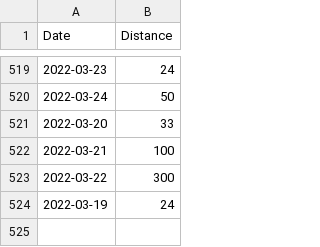
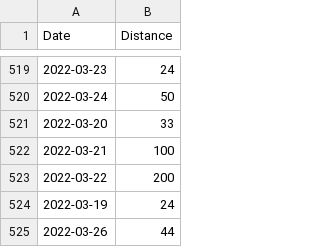
Before and after one commit to ElviraKonovalov/charts, a CSV file: servers/data.csv, drawn as a sheet; only a part is shown, gaps mark what is left out.

```diff
--- a/servers/data.csv
+++ b/servers/data.csv
@@ -522,3 +522,4 @@ Date,Distance
 2022-03-21,100
-2022-03-22,300
+2022-03-22,200
 2022-03-19,24
+2022-03-26,44
```
Also changed, not shown: 2 other files.
